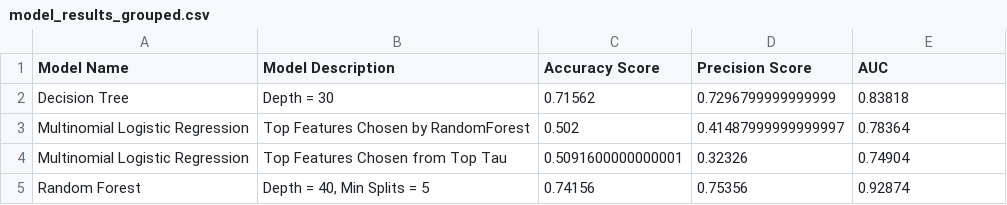
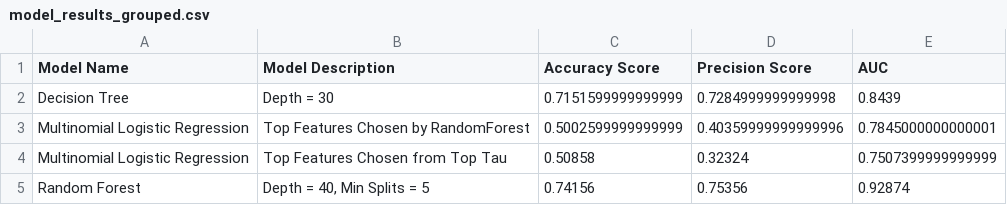
Before and after one commit to sims-23/stat_447_project, a CSV file: model_results_grouped.csv, drawn as a sheet.

```diff
--- a/model_results_grouped.csv
+++ b/model_results_grouped.csv
@@ -1,5 +1,5 @@
 Model Name,Model Description,Accuracy Score,Precision Score,AUC
-Decision Tree,Depth = 30,0.71562,0.7296799999999999,0.83818
-Multinomial Logistic Regression,Top Features Chosen by RandomForest,0.502,0.41487999999999997,0.78364
-Multinomial Logistic Regression,Top Features Chosen from Top Tau,0.5091600000000001,0.32326,0.74904
+Decision Tree,Depth = 30,0.7151599999999999,0.7284999999999998,0.8439
+Multinomial Logistic Regression,Top Features Chosen by RandomForest,0.5002599999999999,0.40359999999999996,0.7845000000000001
+Multinomial Logistic Regression,Top Features Chosen from Top Tau,0.50858,0.32324,0.7507399999999999
 Random Forest,"Depth = 40, Min Splits = 5 ",0.74156,0.75356,0.92874
```
Also changed, not shown: prediction_intervals_50_grouped.csv, prediction_intervals_80_grouped.csv, 42 other files.
